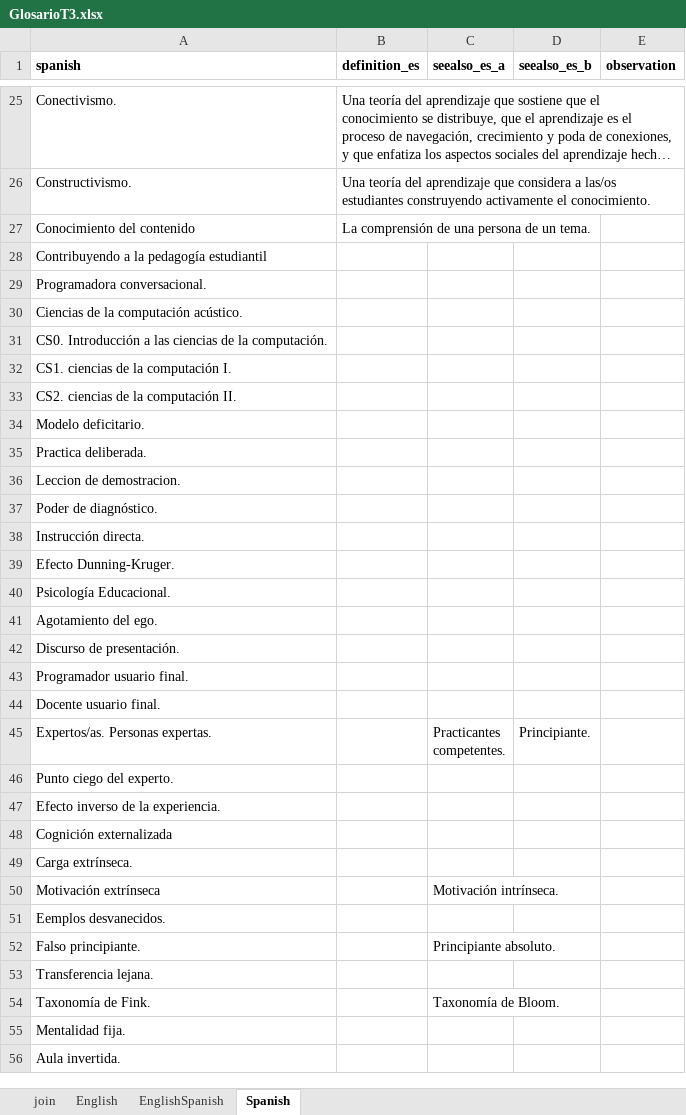
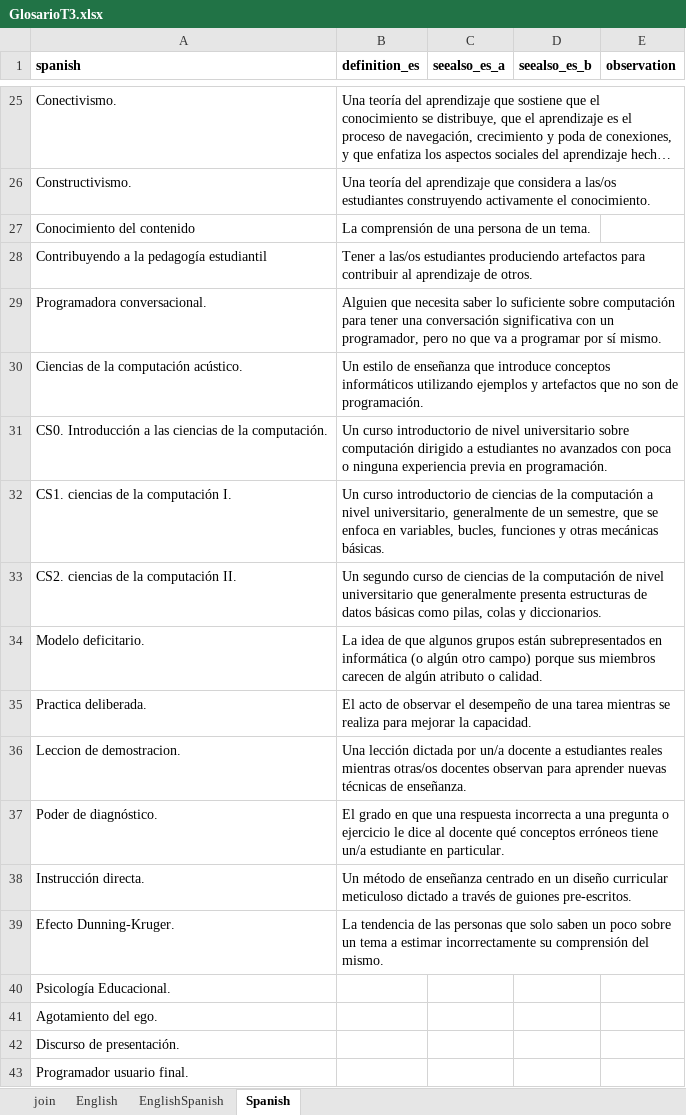
Before and after one commit to yabellini/T3Glossary, an Excel workbook: files/GlosarioT3.xlsx, sheet Spanish, drawn as a sheet; only a part is shown, gaps mark what is left out; the shorter side is filled out with more unchanged rows; long unchanged cells end in …; values as stored, in another font and other column widths than the file's, no borders; the diff names each change by its address in the sheet, - before the commit and + after, or states it on an @@ line.

Commit message:
Add Spanish definition

```diff
--- a/files/GlosarioT3.xlsx (sheet Spanish)
+++ b/files/GlosarioT3.xlsx (sheet Spanish)
-B28 (definition_es): (empty)
+B28 (definition_es): Tener a las/os estudiantes produciendo artefactos para contribuir al aprendizaje de otros.
-B29 (definition_es): (empty)
+B29 (definition_es): Alguien que necesita saber lo suficiente sobre computación para tener una conversación significativa con un programador, pero no que va a programar por sí mismo.
-B30 (definition_es): (empty)
+B30 (definition_es): Un estilo de enseñanza que introduce conceptos informáticos utilizando ejemplos y artefactos que no son de programación.
-B31 (definition_es): (empty)
+B31 (definition_es): Un curso introductorio de nivel universitario sobre computación dirigido a estudiantes no avanzados con poca o ninguna experiencia previa en programación.
-B32 (definition_es): (empty)
+B32 (definition_es): Un curso introductorio de ciencias de la computación a nivel universitario, generalmente de un semestre, que se enfoca en variables, bucles, funciones y otras mecánicas básicas.
-B33 (definition_es): (empty)
+B33 (definition_es): Un segundo curso de ciencias de la computación de nivel universitario que generalmente presenta estructuras de datos básicas como pilas, colas y diccionarios.
-B34 (definition_es): (empty)
+B34 (definition_es): La idea de que algunos grupos están subrepresentados en informática (o algún otro campo) porque sus miembros carecen de algún atributo o calidad.
-B35 (definition_es): (empty)
+B35 (definition_es): El acto de observar el desempeño de una tarea mientras se realiza para mejorar la capacidad.
-B36 (definition_es): (empty)
+B36 (definition_es): Una lección dictada por un/a docente a estudiantes reales mientras otras/os docentes observan para aprender nuevas técnicas de enseñanza.
-B37 (definition_es): (empty)
+B37 (definition_es): El grado en que una respuesta incorrecta a una pregunta o ejercicio le dice al docente qué conceptos erróneos tiene un/a estudiante en particular.
-B38 (definition_es): (empty)
+B38 (definition_es): Un método de enseñanza centrado en un diseño curricular meticuloso dictado a través de guiones pre-escritos.
-B39 (definition_es): (empty)
+B39 (definition_es): La tendencia de las personas que solo saben un poco sobre un tema a estimar incorrectamente su comprensión del mismo.
```
